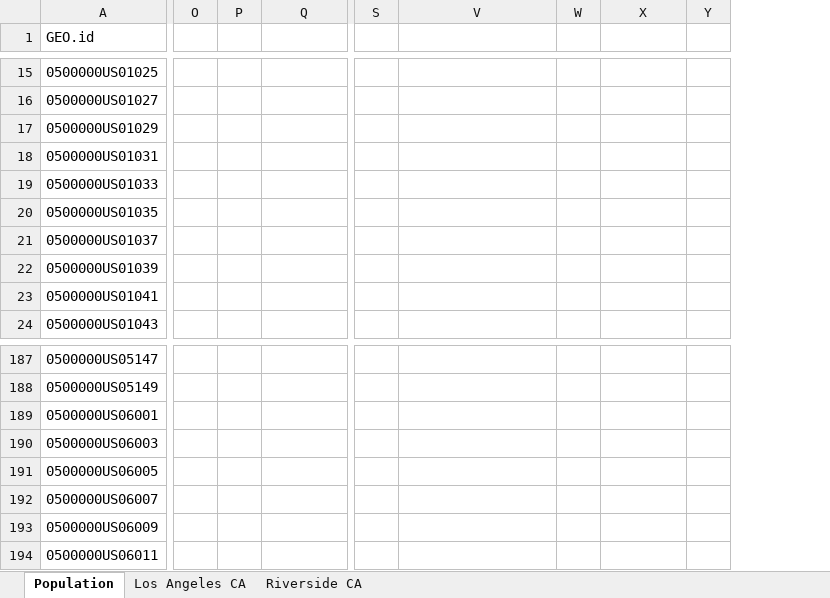
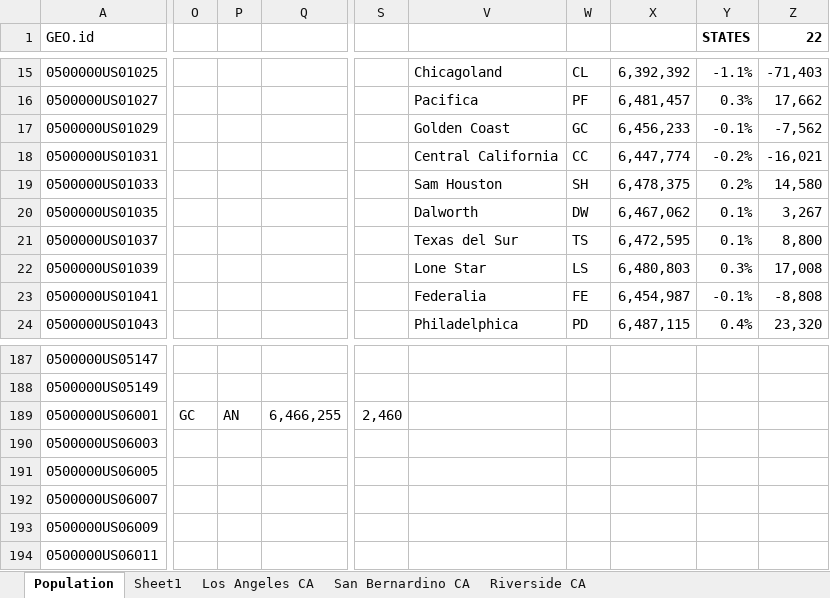
Before and after one commit to raddick/maps, an Excel workbook: usanew/usa2016_try2/population.xlsx, sheet Population, drawn as a sheet; only a part is shown, gaps mark what is left out; values as stored, in another font and other column widths than the file's, no borders; removed rows and columns are numbered as before the commit, all else as after; the diff covers the shown part only; the diff names each change by its address in the sheet, - before the commit and + after, or states it on an @@ line.

```diff
--- a/usanew/usa2016_try2/population.xlsx (sheet Population)
+++ b/usanew/usa2016_try2/population.xlsx (sheet Population)
+sheet tab: Sheet1
+sheet tab: San Bernardino CA
-column O, empty
-column P, empty
+column O, row 189: GC
+column P, row 189: AN
-column S, empty
+column S, row 189: 2,460
-column Y, empty
+column Y (STATES), rows 15-24: -1.1% | 0.3% | -0.1% | -0.2% | 0.2% | 0.1% | 0.1% | 0.3% | -0.1% | 0.4%
+column Z (22), rows 15-24: -71,403 | 17,662 | -7,562 | -16,021 | 14,580 | 3,267 | 8,800 | 17,008 | -8,808 | 23,320
-V15: (empty)
+V15: Chicagoland
-W15: (empty)
+W15: CL
-X15: (empty)
+X15: 6,392,392
-V16: (empty)
+V16: Pacifica
-W16: (empty)
+W16: PF
-X16: (empty)
+X16: 6,481,457
-V17: (empty)
+V17: Golden Coast
-W17: (empty)
+W17: GC
-X17: (empty)
+X17: 6,456,233
-V18: (empty)
+V18: Central California
-W18: (empty)
+W18: CC
-X18: (empty)
+X18: 6,447,774
-V19: (empty)
+V19: Sam Houston
-W19: (empty)
+W19: SH
-X19: (empty)
+X19: 6,478,375
-V20: (empty)
+V20: Dalworth
-W20: (empty)
+W20: DW
-X20: (empty)
+X20: 6,467,062
-V21: (empty)
+V21: Texas del Sur
-W21: (empty)
+W21: TS
-X21: (empty)
+X21: 6,472,595
-V22: (empty)
+V22: Lone Star
-W22: (empty)
+W22: LS
-X22: (empty)
+X22: 6,480,803
-V23: (empty)
+V23: Federalia
-W23: (empty)
+W23: FE
-X23: (empty)
+X23: 6,454,987
-V24: (empty)
+V24: Philadelphica
-W24: (empty)
+W24: PD
-X24: (empty)
+X24: 6,487,115
-Q189: (empty)
+Q189: 6,466,255
```
Also changed, not shown: 27 added rows and 102 edited cells elsewhere in this sheet, hidden cells, 16 other files.
